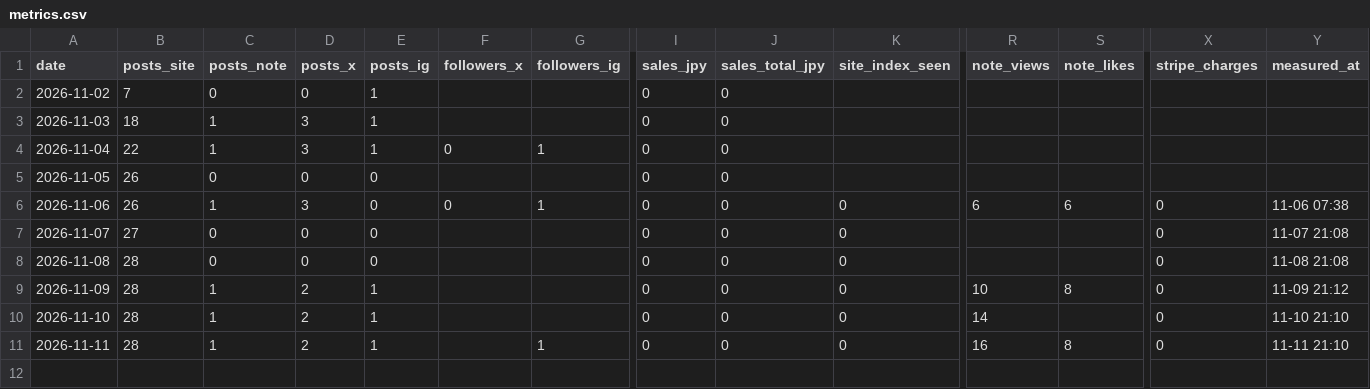
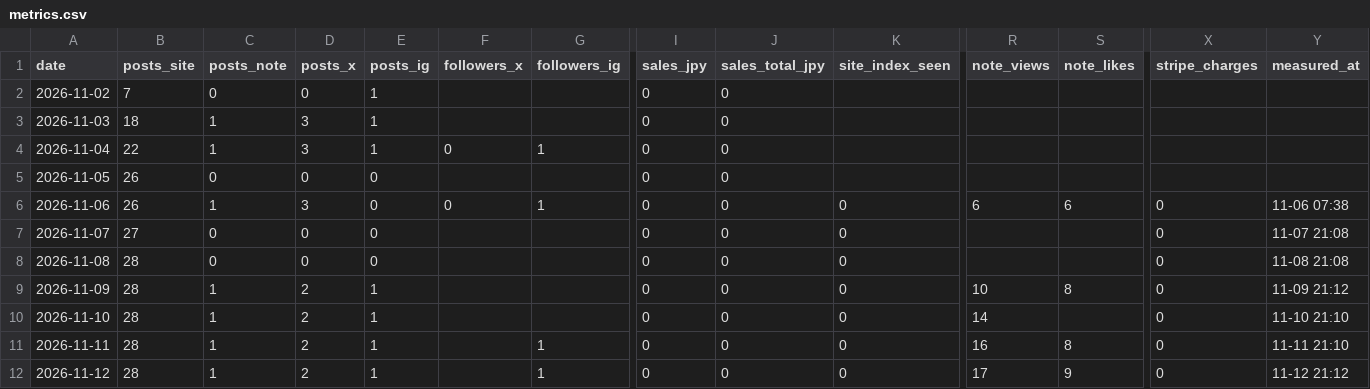
Before and after one commit to zaq-master/ai-lab, a CSV file: ops/metrics.csv, drawn as a sheet; only a part is shown, gaps mark what is left out; rows hold the shown columns only; the diff names each change by its address in the sheet, - before the commit and + after, or states it on an @@ line.

```diff
--- a/ops/metrics.csv
+++ b/ops/metrics.csv
+row 12: 2026-11-12 | 28 | 1 | 2 | 1 |  | 1 | 0 | 0 | 0 | 17 | 9 | 0 | 11-12 21:12
```
Also changed, not shown: 3 other files.
